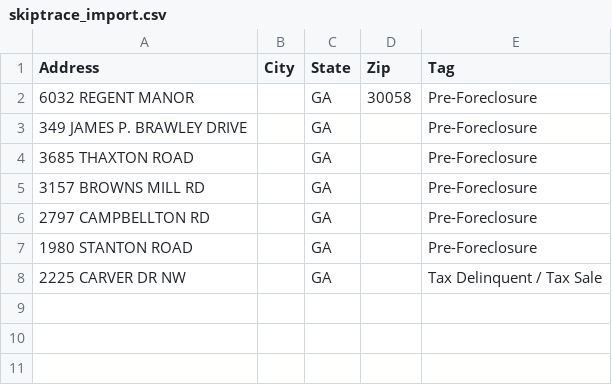
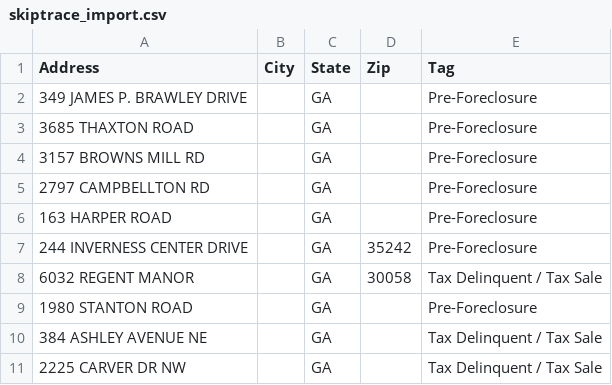
Before and after one commit to terrellkday/Fulton-Leads-Scraper, a CSV file: data/skiptrace_import.csv, drawn as a sheet; removed rows and columns are numbered as before the commit, all else as after; the diff names each change by its address in the sheet, - before the commit and + after, or states it on an @@ line.

```diff
--- a/data/skiptrace_import.csv
+++ b/data/skiptrace_import.csv
-row 2: 6032 REGENT MANOR |  | GA | 30058 | Pre-Foreclosure
+row 6: 163 HARPER ROAD |  | GA |  | Pre-Foreclosure
+row 7: 244 INVERNESS CENTER DRIVE |  | GA | 35242 | Pre-Foreclosure
+row 8: 6032 REGENT MANOR |  | GA | 30058 | Tax Delinquent / Tax Sale
+row 10: 384 ASHLEY AVENUE NE |  | GA |  | Tax Delinquent / Tax Sale
```
Also changed, not shown: data/ghl_leads.csv, 8 other files.
